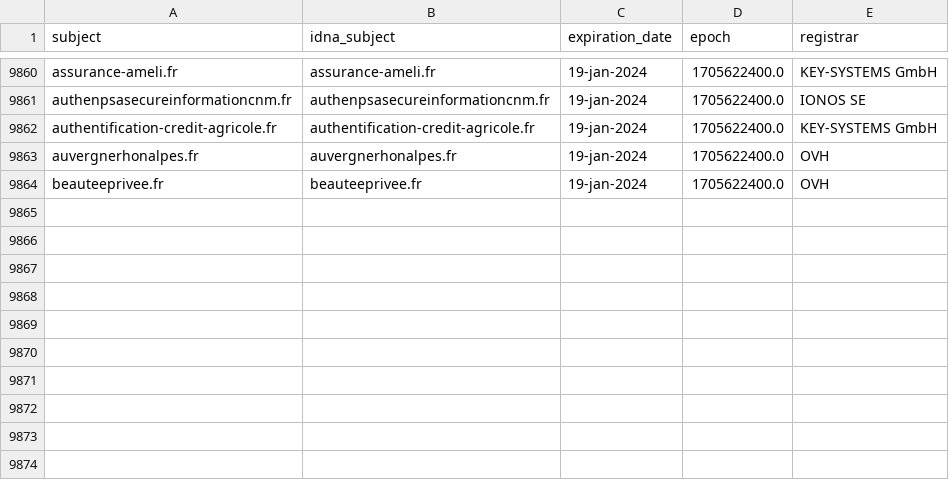
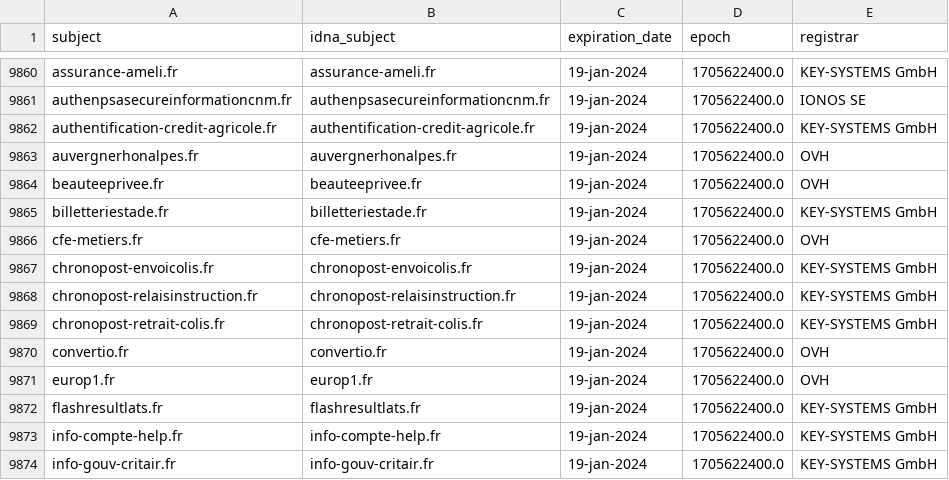
Before and after one commit to dead-hosts/Red-Flag-Domains_web_red.flag.domains, a CSV file: .pyfunceble/whois.csv, drawn as a sheet; only a part is shown, gaps mark what is left out; the diff names each change by its address in the sheet, - before the commit and + after, or states it on an @@ line.

```diff
--- a/.pyfunceble/whois.csv
+++ b/.pyfunceble/whois.csv
+row 9865: billetteriestade.fr | billetteriestade.fr | 19-jan-2024 | 1705622400.0 | KEY-SYSTEMS GmbH
+row 9866: cfe-metiers.fr | cfe-metiers.fr | 19-jan-2024 | 1705622400.0 | OVH
+row 9867: chronopost-envoicolis.fr | chronopost-envoicolis.fr | 19-jan-2024 | 1705622400.0 | KEY-SYSTEMS GmbH
+row 9868: chronopost-relaisinstruction.fr | chronopost-relaisinstruction.fr | 19-jan-2024 | 1705622400.0 | KEY-SYSTEMS GmbH
+row 9869: chronopost-retrait-colis.fr | chronopost-retrait-colis.fr | 19-jan-2024 | 1705622400.0 | KEY-SYSTEMS GmbH
+row 9870: convertio.fr | convertio.fr | 19-jan-2024 | 1705622400.0 | OVH
+row 9871: europ1.fr | europ1.fr | 19-jan-2024 | 1705622400.0 | OVH
+row 9872: flashresultlats.fr | flashresultlats.fr | 19-jan-2024 | 1705622400.0 | KEY-SYSTEMS GmbH
+row 9873: info-compte-help.fr | info-compte-help.fr | 19-jan-2024 | 1705622400.0 | KEY-SYSTEMS GmbH
+row 9874: info-gouv-critair.fr | info-gouv-critair.fr | 19-jan-2024 | 1705622400.0 | KEY-SYSTEMS GmbH
```
Also changed, not shown: 12 other files.
